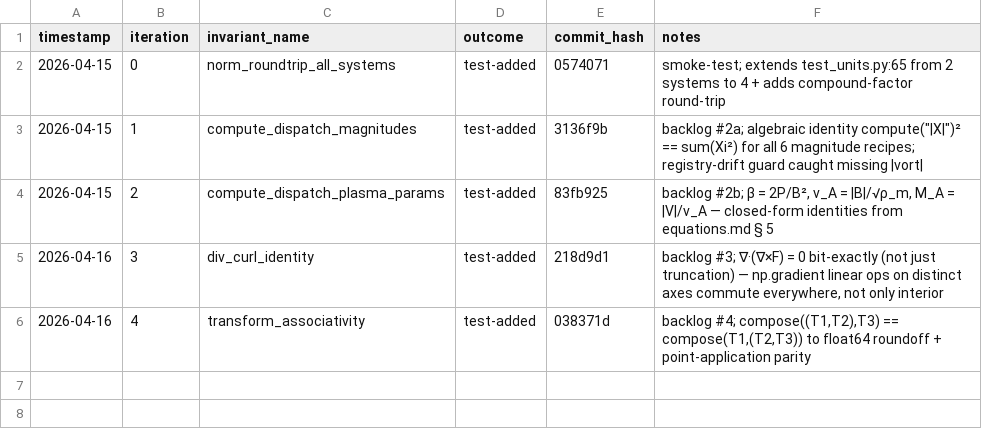
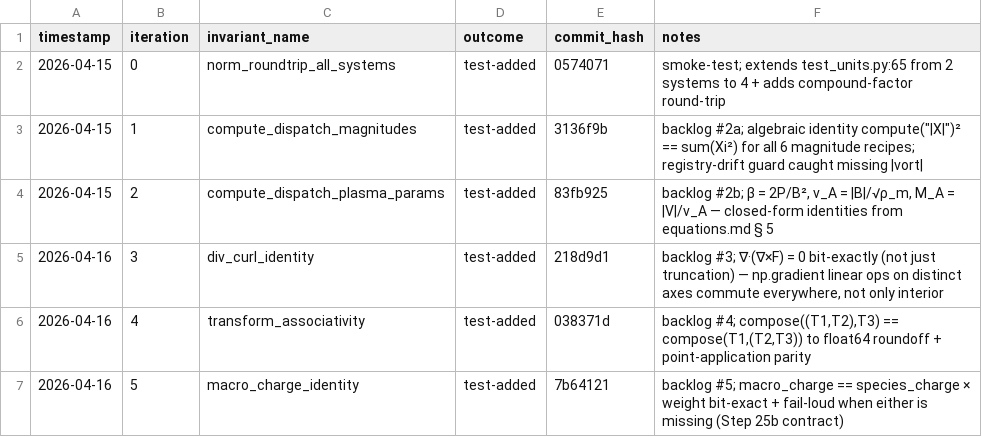
Before and after one commit to rusaitis/pypic, a TSV file: scoreboard-invariants.tsv, drawn as a sheet.

```diff
--- a/scoreboard-invariants.tsv
+++ b/scoreboard-invariants.tsv
@@ -6 +6,2 @@ timestamp	iteration	invariant_name	outcome	commit_hash	notes
 2026-04-16	4	transform_associativity	test-added	038371d	backlog #4; compose((T1,T2),T3) == compose(T1,(T2,T3)) to float64 roundoff + point-application parity
+2026-04-16	5	macro_charge_identity	test-added	7b64121	backlog #5; macro_charge == species_charge × weight bit-exact + fail-loud when either is missing (Step 25b contract)
```
Also changed, not shown: 1 other file.
